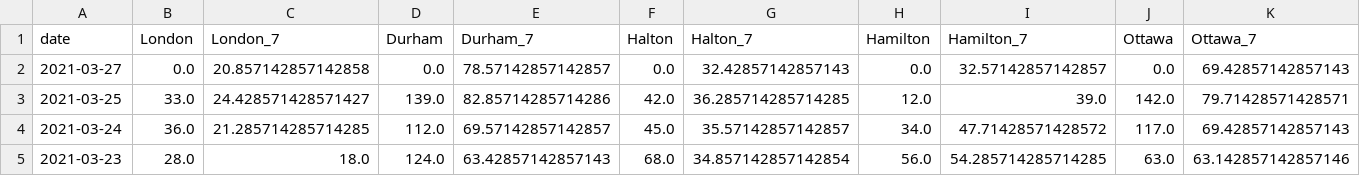
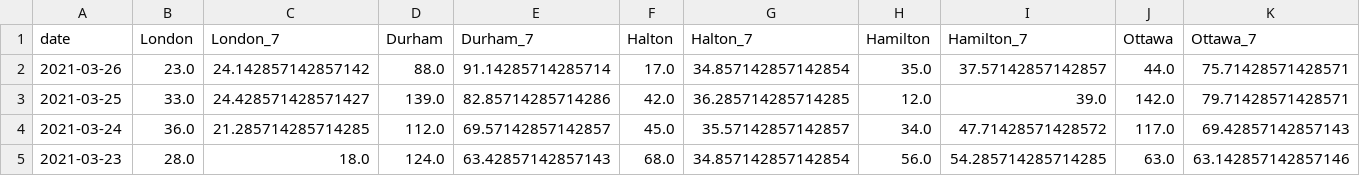
Before and after one commit to martin-allen/covid, a CSV file: data/output/ontario_new.csv, drawn as a sheet; only a part is shown; removed rows and columns are numbered as before the commit, all else as after; rows hold the shown columns only; the diff names each change by its address in the sheet, - before the commit and + after, or states it on an @@ line.

Commit message:
Fixed Ontario data

```diff
--- a/data/output/ontario_new.csv
+++ b/data/output/ontario_new.csv
-row 2: 2021-03-27 | 0.0 | 20.857142857142858 | 0.0 | 78.57142857142857 | 0.0 | 32.42857142857143 | 0.0 | 32.57142857142857 | 0.0 | 69.42857142857143
+row 2: 2021-03-26 | 23.0 | 24.142857142857142 | 88.0 | 91.14285714285714 | 17.0 | 34.857142857142854 | 35.0 | 37.57142857142857 | 44.0 | 75.71428571428571
```
Also changed, not shown: data/output/ontario_summary.csv, data/output/ontario_total.csv.
